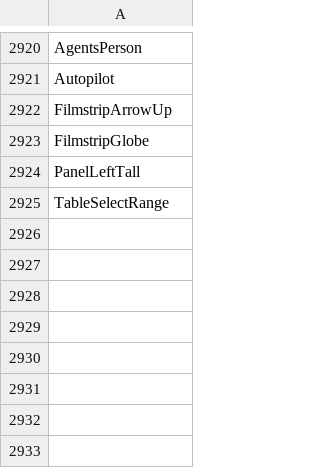
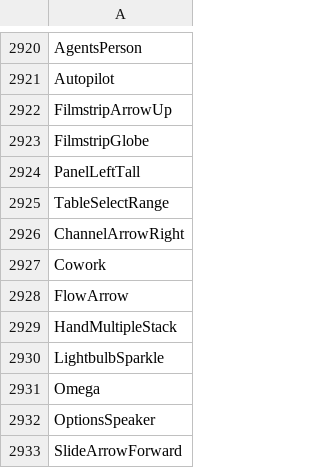
Before and after one commit to davidxuang/FluentIcons, a CSV file: seagull-icons/collect.csv, drawn as a sheet; only a part is shown, gaps mark what is left out; the diff names each change by its address in the sheet, - before the commit and + after, or states it on an @@ line.

```diff
--- a/seagull-icons/collect.csv
+++ b/seagull-icons/collect.csv
+row 2926: ChannelArrowRight
+row 2927: Cowork
+row 2928: FlowArrow
+row 2929: HandMultipleStack
+row 2930: LightbulbSparkle
+row 2931: Omega
+row 2932: OptionsSpeaker
+row 2933: SlideArrowForward
```
Also changed, not shown: 9 other files.
